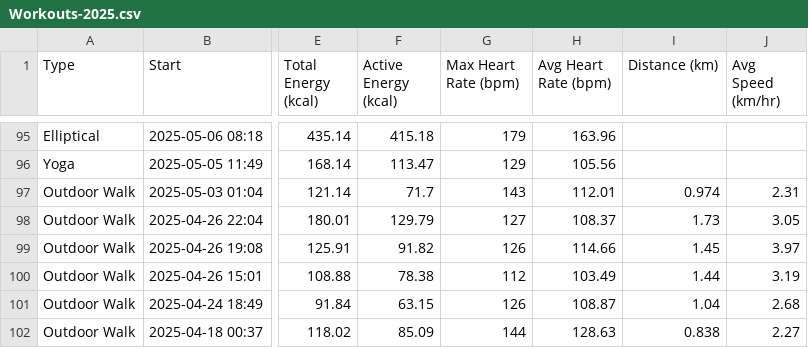
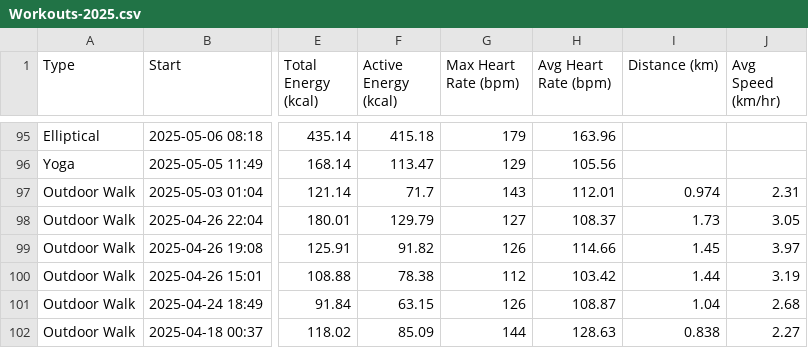
Before and after one commit to skrjinsky-git/workout-data, a CSV file: Workouts-2025.csv, drawn as a sheet; only a part is shown, gaps mark what is left out; the diff names each change by its address in the sheet, - before the commit and + after, or states it on an @@ line.

```diff
--- a/Workouts-2025.csv
+++ b/Workouts-2025.csv
-H100 (Avg Heart Rate (bpm)): 103.49
+H100 (Avg Heart Rate (bpm)): 103.42
```
Also changed, not shown: Workouts-2026.csv, 1 other file.
